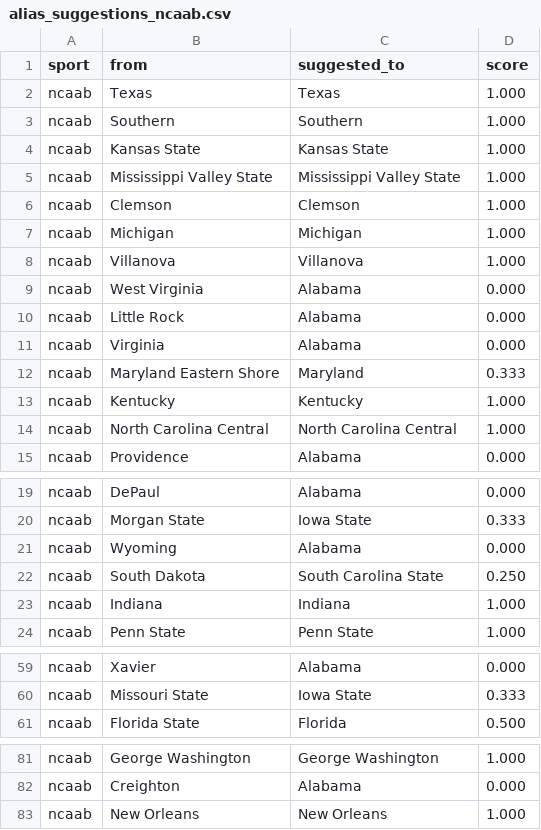
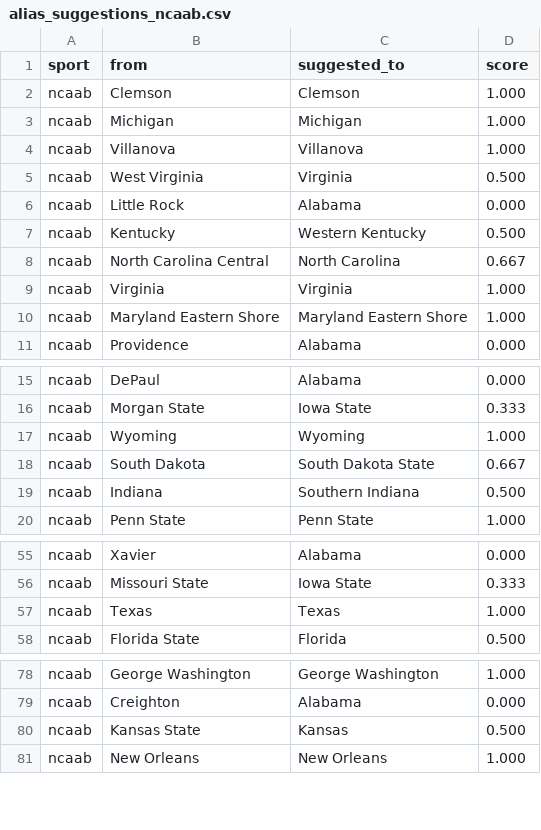
Before and after one commit to cterpening/What_Channel_Is_The_Game, a CSV file: alias_suggestions_ncaab.csv, drawn as a sheet; only a part is shown, gaps mark what is left out; the diff covers the shown part only.

```diff
--- a/alias_suggestions_ncaab.csv
+++ b/alias_suggestions_ncaab.csv
@@ -1,6 +1,2 @@
 sport,from,suggested_to,score
-ncaab,Texas,Texas,1.000
-ncaab,Southern,Southern,1.000
-ncaab,Kansas State,Kansas State,1.000
-ncaab,Mississippi Valley State,Mississippi Valley State,1.000
 ncaab,Clemson,Clemson,1.000
@@ -8,8 +4,8 @@ ncaab,Michigan,Michigan,1.000
 ncaab,Villanova,Villanova,1.000
-ncaab,West Virginia,Alabama,0.000
+ncaab,West Virginia,Virginia,0.500
 ncaab,Little Rock,Alabama,0.000
-ncaab,Virginia,Alabama,0.000
-ncaab,Maryland Eastern Shore,Maryland,0.333
-ncaab,Kentucky,Kentucky,1.000
-ncaab,North Carolina Central,North Carolina Central,1.000
+ncaab,Kentucky,Western Kentucky,0.500
+ncaab,North Carolina Central,North Carolina,0.667
+ncaab,Virginia,Virginia,1.000
+ncaab,Maryland Eastern Shore,Maryland Eastern Shore,1.000
 ncaab,Providence,Alabama,0.000
@@ -20,5 +16,5 @@ ncaab,DePaul,Alabama,0.000
 ncaab,Morgan State,Iowa State,0.333
-ncaab,Wyoming,Alabama,0.000
-ncaab,South Dakota,South Carolina State,0.250
-ncaab,Indiana,Indiana,1.000
+ncaab,Wyoming,Wyoming,1.000
+ncaab,South Dakota,South Dakota State,0.667
+ncaab,Indiana,Southern Indiana,0.500
 ncaab,Penn State,Penn State,1.000
@@ -60,2 +56,3 @@ ncaab,Xavier,Alabama,0.000
 ncaab,Missouri State,Iowa State,0.333
+ncaab,Texas,Texas,1.000
 ncaab,Florida State,Florida,0.500
@@ -82,2 +79,3 @@ ncaab,George Washington,George Washington,1.000
 ncaab,Creighton,Alabama,0.000
+ncaab,Kansas State,Kansas,0.500
 ncaab,New Orleans,New Orleans,1.000
```
Also changed, not shown: 25 added rows, 3 removed rows, 4 moved rows and 22 edited cells elsewhere in this file, alias_suggestions_nba.csv, alias_suggestions_nfl.csv, 4 other files.
